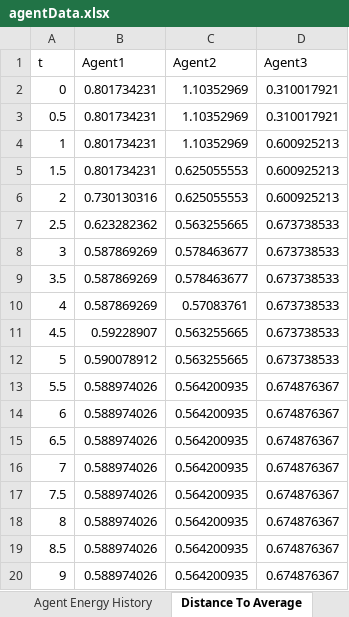
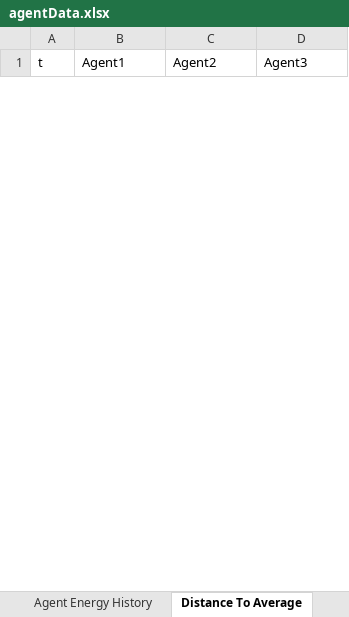
Before and after one commit to Henrywils0n/robot-dynamics, an Excel workbook: hostSystem/agentData.xlsx, sheet Distance To Average, drawn as a sheet; only a part is shown; values as stored, in another font and other column widths than the file's, no borders; removed rows and columns are numbered as before the commit, all else as after; the diff covers the shown part only; the diff names each change by its address in the sheet, - before the commit and + after, or states it on an @@ line.

```diff
--- a/hostSystem/agentData.xlsx (sheet Distance To Average)
+++ b/hostSystem/agentData.xlsx (sheet Distance To Average)
-row 2: 0 | 0.801734231 | 1.10352969 | 0.310017921
-row 3: 0.5 | 0.801734231 | 1.10352969 | 0.310017921
-row 4: 1 | 0.801734231 | 1.10352969 | 0.600925213
-row 5: 1.5 | 0.801734231 | 0.625055553 | 0.600925213
-row 6: 2 | 0.730130316 | 0.625055553 | 0.600925213
-row 7: 2.5 | 0.623282362 | 0.563255665 | 0.673738533
-row 8: 3 | 0.587869269 | 0.578463677 | 0.673738533
-row 9: 3.5 | 0.587869269 | 0.578463677 | 0.673738533
-row 10: 4 | 0.587869269 | 0.57083761 | 0.673738533
-row 11: 4.5 | 0.59228907 | 0.563255665 | 0.673738533
-row 12: 5 | 0.590078912 | 0.563255665 | 0.673738533
-row 13: 5.5 | 0.588974026 | 0.564200935 | 0.674876367
-row 14: 6 | 0.588974026 | 0.564200935 | 0.674876367
-row 15: 6.5 | 0.588974026 | 0.564200935 | 0.674876367
-row 16: 7 | 0.588974026 | 0.564200935 | 0.674876367
-row 17: 7.5 | 0.588974026 | 0.564200935 | 0.674876367
-row 18: 8 | 0.588974026 | 0.564200935 | 0.674876367
-row 19: 8.5 | 0.588974026 | 0.564200935 | 0.674876367
-row 20: 9 | 0.588974026 | 0.564200935 | 0.674876367
```
Also changed, not shown: 100 added rows and 41 removed rows elsewhere in this sheet, sheet Agent Position History, sheet Agent Energy History.
